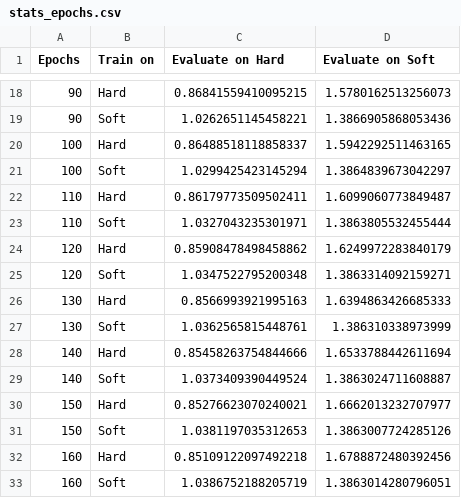
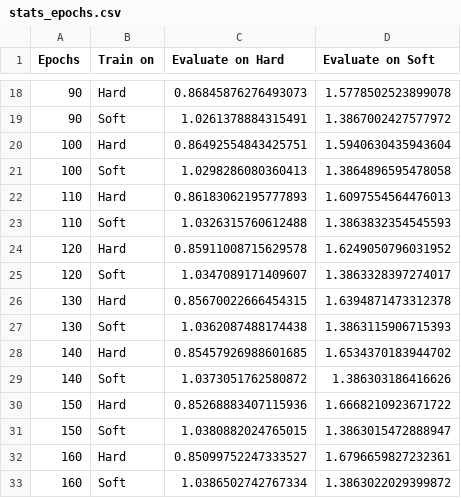
Before and after one commit to ArkAung/NNSoft, a CSV file: stats_epochs.csv, drawn as a sheet; only a part is shown, gaps mark what is left out; the diff covers the shown part only.

```diff
--- a/stats_epochs.csv
+++ b/stats_epochs.csv
@@ -18,16 +18,16 @@ Epochs,Train on,Evaluate on Hard,Evaluate on Soft
-90,Hard,0.86841559410095215,1.5780162513256073
-90,Soft,1.0262651145458221,1.3866905868053436
-100,Hard,0.86488518118858337,1.5942292511463165
-100,Soft,1.0299425423145294,1.3864839673042297
-110,Hard,0.86179773509502411,1.6099060773849487
-110,Soft,1.0327043235301971,1.3863805532455444
-120,Hard,0.85908478498458862,1.6249972283840179
-120,Soft,1.0347522795200348,1.3863314092159271
-130,Hard,0.8566993921995163,1.6394863426685333
-130,Soft,1.0362565815448761,1.386310338973999
-140,Hard,0.85458263754844666,1.6533788442611694
-140,Soft,1.0373409390449524,1.3863024711608887
-150,Hard,0.85276623070240021,1.6662013232707977
-150,Soft,1.0381197035312653,1.3863007724285126
-160,Hard,0.85109122097492218,1.6788872480392456
-160,Soft,1.0386752188205719,1.3863014280796051
+90,Hard,0.86845876276493073,1.5778502523899078
+90,Soft,1.0261378884315491,1.3867002427577972
+100,Hard,0.86492554843425751,1.5940630435943604
+100,Soft,1.0298286080360413,1.3864896595478058
+110,Hard,0.86183062195777893,1.6097554564476013
+110,Soft,1.0326315760612488,1.3863832354545593
+120,Hard,0.85911008715629578,1.6249050796031952
+120,Soft,1.0347089171409607,1.3863328397274017
+130,Hard,0.85670022666454315,1.6394871473312378
+130,Soft,1.0362087488174438,1.3863115906715393
+140,Hard,0.85457926988601685,1.6534370183944702
+140,Soft,1.0373051762580872,1.386303186416626
+150,Hard,0.85268883407115936,1.6668210923671722
+150,Soft,1.0380882024765015,1.3863015472888947
+160,Hard,0.85099752247333527,1.6796659827232361
+160,Soft,1.0386502742767334,1.3863022029399872
```
Also changed, not shown: 44 edited cells elsewhere in this file, 1 other file.
